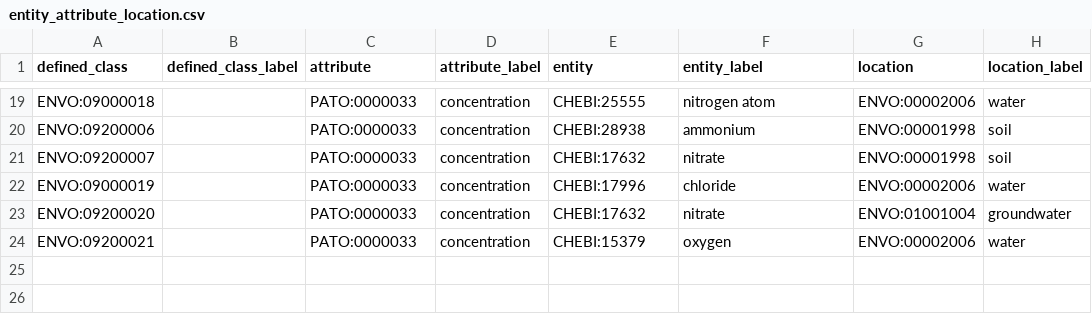
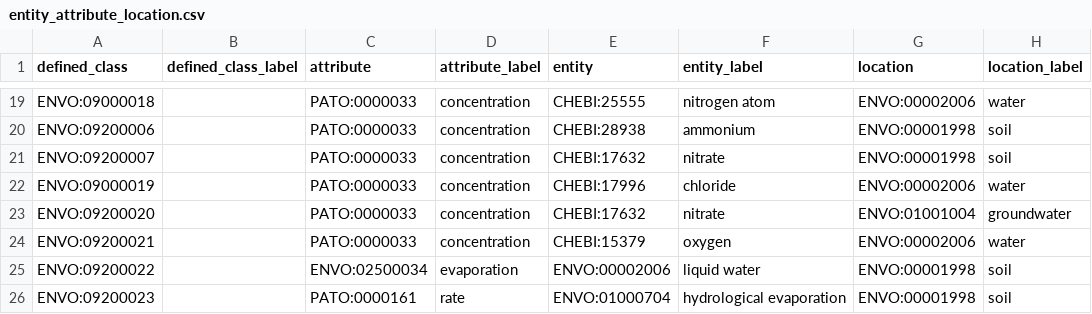
Before and after one commit to EnvironmentOntology/envo, a CSV file: src/envo/modules/entity_attribute_location.csv, drawn as a sheet; only a part is shown, gaps mark what is left out; the diff names each change by its address in the sheet, - before the commit and + after, or states it on an @@ line.

```diff
--- a/src/envo/modules/entity_attribute_location.csv
+++ b/src/envo/modules/entity_attribute_location.csv
+row 25: ENVO:09200022 |  | ENVO:02500034 | evaporation | ENVO:00002006 | liquid water | ENVO:00001998 | soil
+row 26: ENVO:09200023 |  | PATO:0000161 | rate | ENVO:01000704 | hydrological evaporation | ENVO:00001998 | soil
```
Also changed, not shown: 1 other file.
